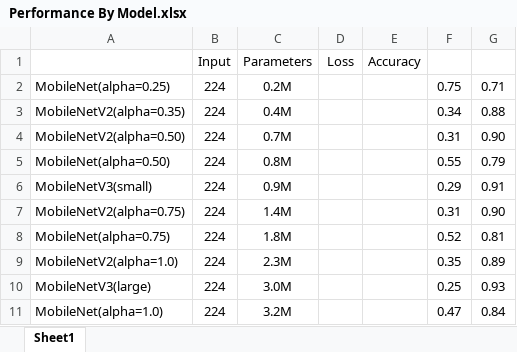
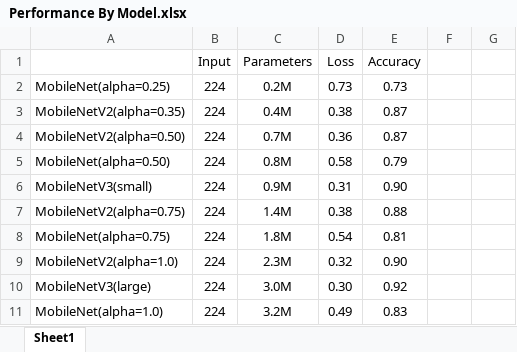
Before and after one commit to r0cd7b/RecycleWasteClassifier, an Excel workbook: model_information/Performance By Model.xlsx, sheet Sheet1, drawn as a sheet; values as stored, in another font and other column widths than the file's, no borders; the diff names each change by its address in the sheet, - before the commit and + after, or states it on an @@ line.

Commit message:
Train the models anew and save the artifacts.

```diff
--- a/model_information/Performance By Model.xlsx (sheet Sheet1)
+++ b/model_information/Performance By Model.xlsx (sheet Sheet1)
-D2 (Loss): (empty)
+D2 (Loss): 0.73
-E2 (Accuracy): (empty)
+E2 (Accuracy): 0.73
-F2: 0.75
+F2: (empty)
-G2: 0.71
+G2: (empty)
-D3 (Loss): (empty)
+D3 (Loss): 0.38
-E3:E4 (Accuracy): (empty)
+E3:E4 (Accuracy): 0.87
-F3: 0.34
+F3: (empty)
-G3: 0.88
+G3: (empty)
-D4 (Loss): (empty)
+D4 (Loss): 0.36
-F4: 0.31
+F4: (empty)
-G4: 0.90
+G4: (empty)
-D5 (Loss): (empty)
+D5 (Loss): 0.58
-E5 (Accuracy): (empty)
+E5 (Accuracy): 0.79
-F5: 0.55
+F5: (empty)
-G5: 0.79
+G5: (empty)
-D6 (Loss): (empty)
+D6 (Loss): 0.31
-E6 (Accuracy): (empty)
+E6 (Accuracy): 0.90
-F6: 0.29
+F6: (empty)
-G6: 0.91
+G6: (empty)
-D7 (Loss): (empty)
+D7 (Loss): 0.38
-E7 (Accuracy): (empty)
+E7 (Accuracy): 0.88
-F7: 0.31
+F7: (empty)
-G7: 0.90
+G7: (empty)
-D8 (Loss): (empty)
+D8 (Loss): 0.54
-E8 (Accuracy): (empty)
+E8 (Accuracy): 0.81
-F8: 0.52
+F8: (empty)
-G8: 0.81
+G8: (empty)
-D9 (Loss): (empty)
+D9 (Loss): 0.32
-E9 (Accuracy): (empty)
+E9 (Accuracy): 0.90
-F9: 0.35
+F9: (empty)
-G9: 0.89
+G9: (empty)
-D10 (Loss): (empty)
+D10 (Loss): 0.30
-E10 (Accuracy): (empty)
+E10 (Accuracy): 0.92
-F10: 0.25
+F10: (empty)
-G10: 0.93
+G10: (empty)
-D11 (Loss): (empty)
+D11 (Loss): 0.49
-E11 (Accuracy): (empty)
+E11 (Accuracy): 0.83
-F11: 0.47
+F11: (empty)
-G11: 0.84
+G11: (empty)
```
Also changed, not shown: 32 other files.
